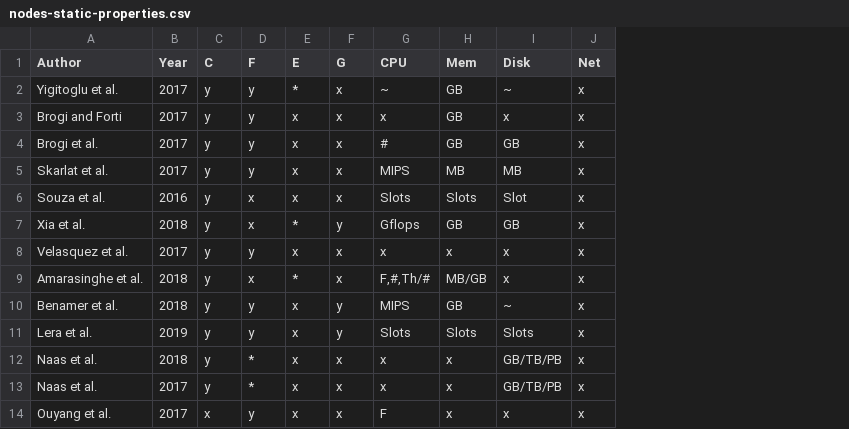
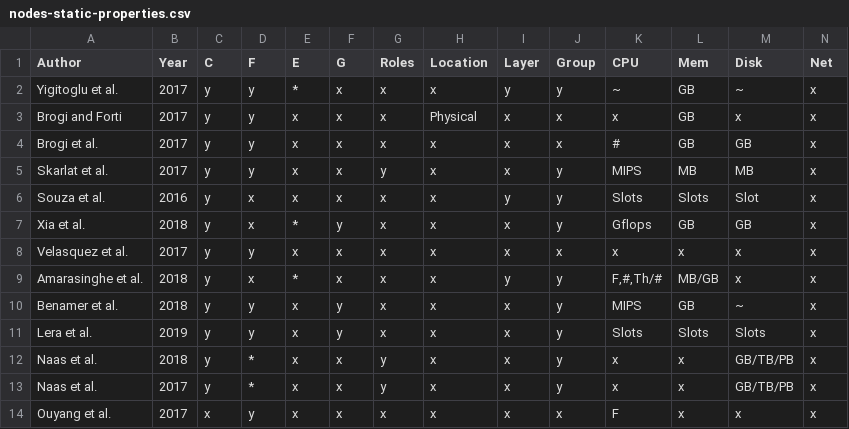
Before and after one commit to spboehm/pulceo-misc, a CSV file: slr-tables/csv/nodes-static-properties.csv, drawn as a sheet; only a part is shown; the diff names each change by its address in the sheet, - before the commit and + after, or states it on an @@ line.

Commit message:
update nodes table generation

```diff
--- a/slr-tables/csv/nodes-static-properties.csv
+++ b/slr-tables/csv/nodes-static-properties.csv
+column G (Roles), rows 2-14: x | x | x | y | x | x | x | x | x | x | y | y | x
+column H (Location), rows 2-14: x | Physical | x | x | x | x | x | x | x | x | x | x | x
+column I (Layer), rows 2-14: y | x | x | x | y | x | x | y | x | x | x | x | x
+column J (Group), rows 2-14: y | x | x | y | y | y | x | y | y | y | y | y | x
```
Also changed, not shown: 3 other files.
